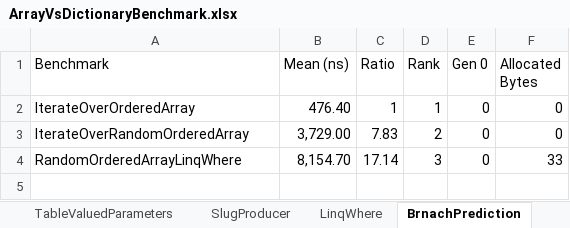
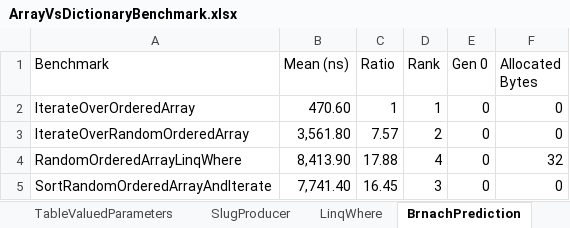
Before and after one commit to matlus/VariousBenchmarks, an Excel workbook: ArrayVsDictionaryBenchmark.xlsx, sheet BrnachPrediction, drawn as a sheet; values as stored, in another font and other column widths than the file's, no borders; charts and pictures and table styles not drawn; the diff names each change by its address in the sheet, - before the commit and + after, or states it on an @@ line.

Commit message:
Updated graphs and added one more bench mark for the branch prediction code

```diff
--- a/ArrayVsDictionaryBenchmark.xlsx (sheet BrnachPrediction)
+++ b/ArrayVsDictionaryBenchmark.xlsx (sheet BrnachPrediction)
-B2 (Mean (ns)): 476.40
+B2 (Mean (ns)): 470.60
-B3 (Mean (ns)): 3,729.00
+B3 (Mean (ns)): 3,561.80
-C3 (Ratio): 7.83
+C3 (Ratio): 7.57
-B4 (Mean (ns)): 8,154.70
+B4 (Mean (ns)): 8,413.90
-C4 (Ratio): 17.14
+C4 (Ratio): 17.88
-D4 (Rank): 3
+D4 (Rank): 4
-F4 (Allocated Bytes): 33
+F4 (Allocated Bytes): 32
+row 5: SortRandomOrderedArrayAndIterate | 7,741.40 | 16.45 | 3 | 0 | 0
```
Also changed, not shown: charts or pictures, 3 other files.
